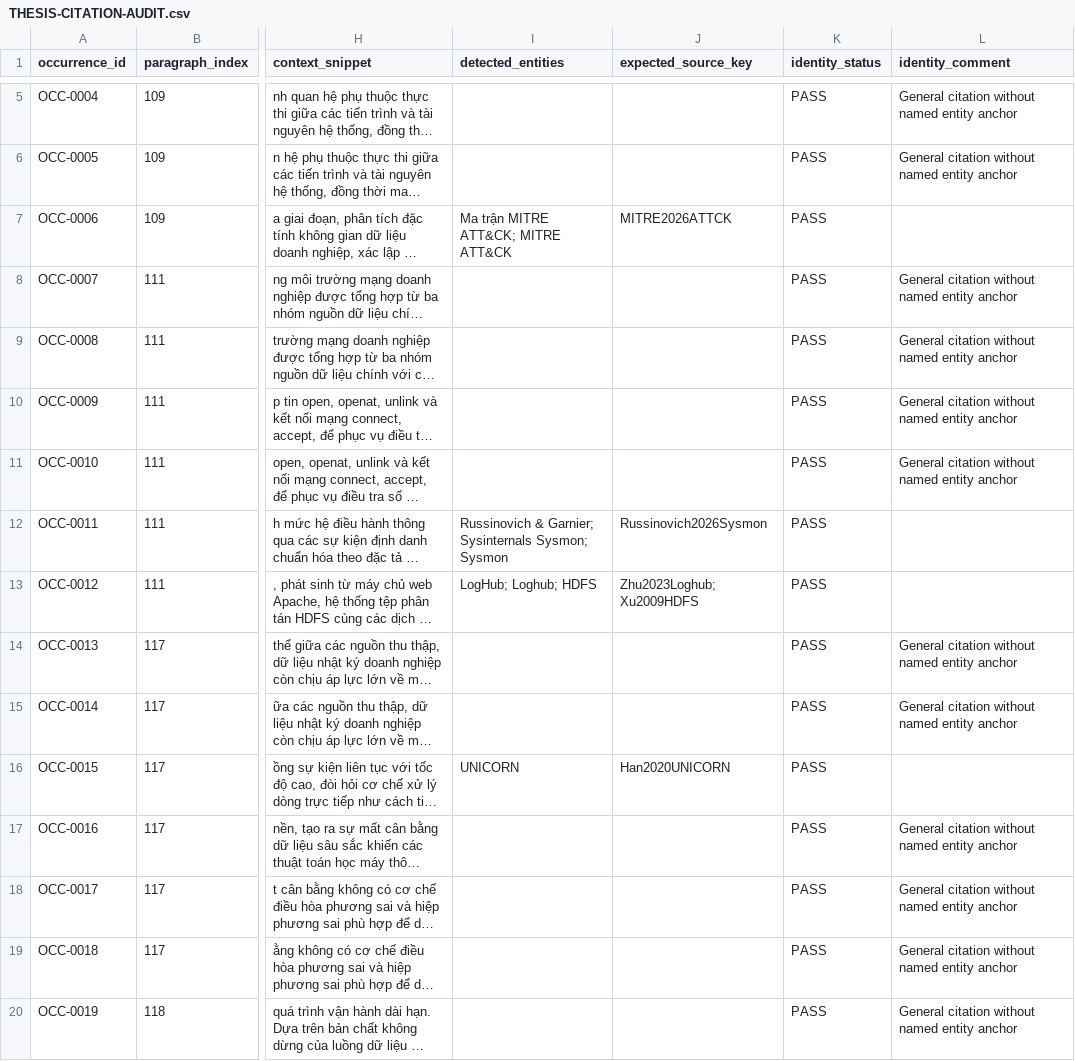
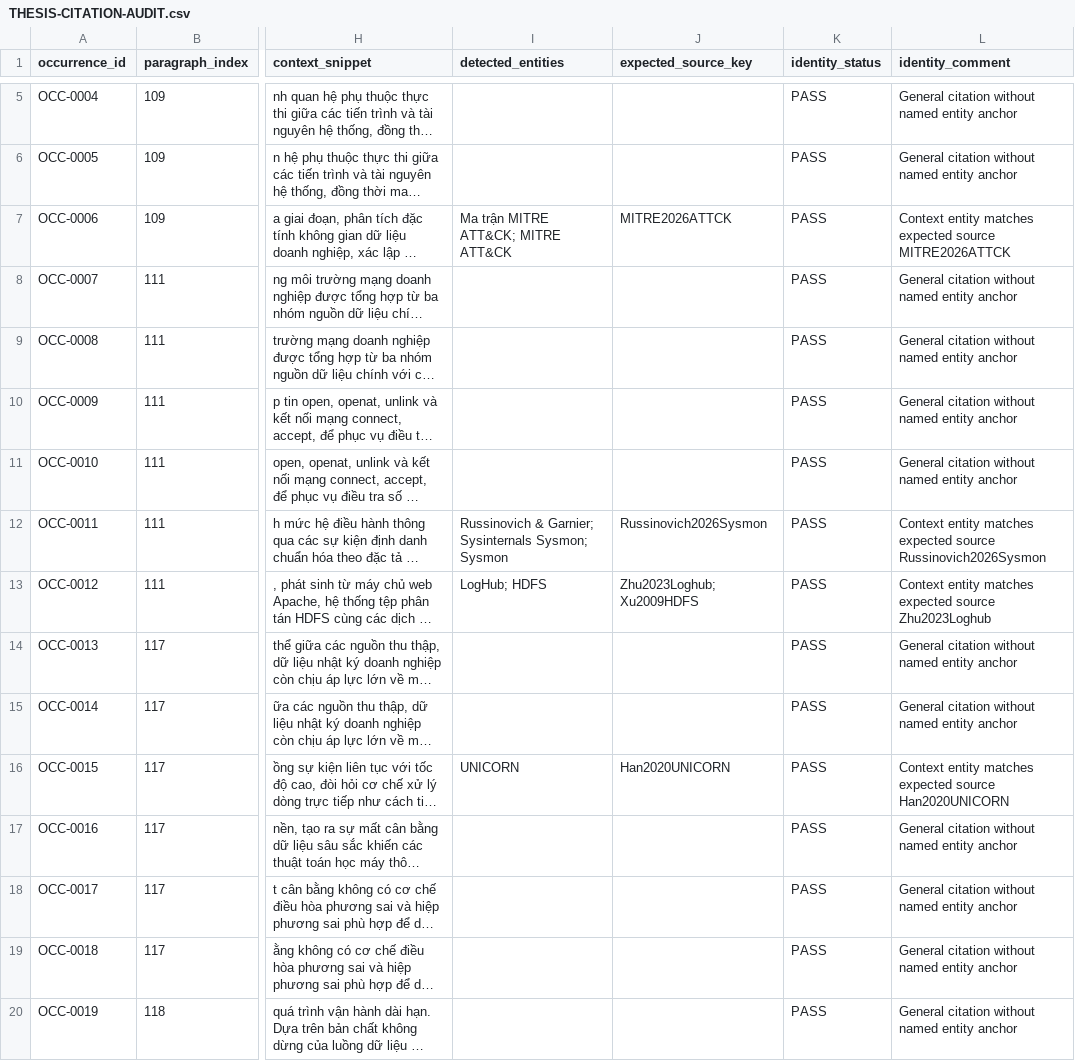
Before and after one commit to Minhlike/Chuyende, a CSV file: THESIS-CITATION-AUDIT.csv, drawn as a sheet; only a part is shown, gaps mark what is left out; long unchanged cells end in …; the diff covers the shown part only; the diff names each change by its address in the sheet, - before the commit and + after, or states it on an @@ line.

```diff
--- a/THESIS-CITATION-AUDIT.csv
+++ b/THESIS-CITATION-AUDIT.csv
-L7 (identity_comment): (empty)
+L7 (identity_comment): Context entity matches expected source MITRE2026ATTCK
-L12 (identity_comment): (empty)
+L12 (identity_comment): Context entity matches expected source Russinovich2026Sysmon
-I13 (detected_entities): LogHub; Loghub; HDFS
+I13 (detected_entities): LogHub; HDFS
-L13 (identity_comment): (empty)
+L13 (identity_comment): Context entity matches expected source Zhu2023Loghub
-L16 (identity_comment): (empty)
+L16 (identity_comment): Context entity matches expected source Han2020UNICORN
```
Also changed, not shown: 113 edited cells elsewhere in this file, 2 other files.
